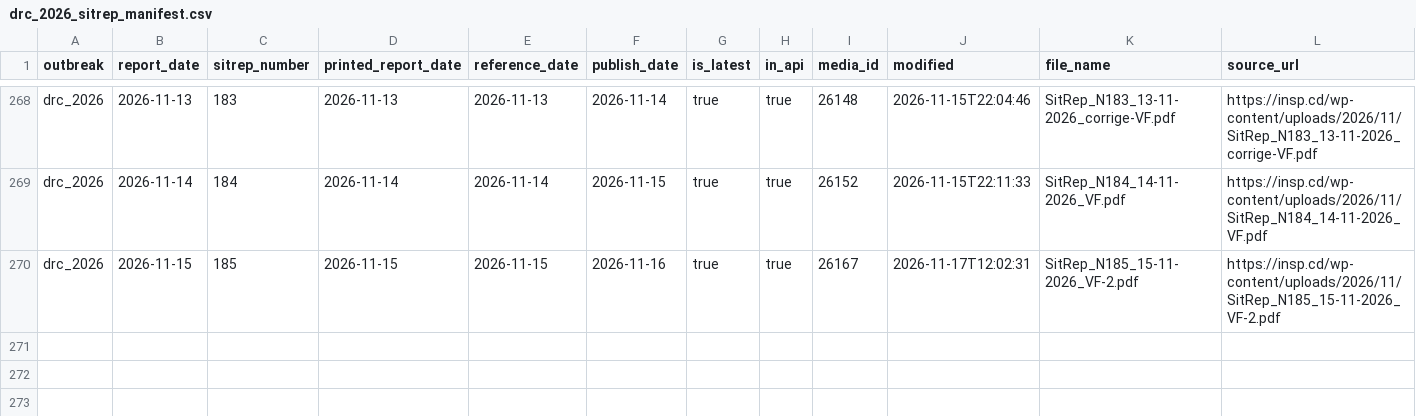
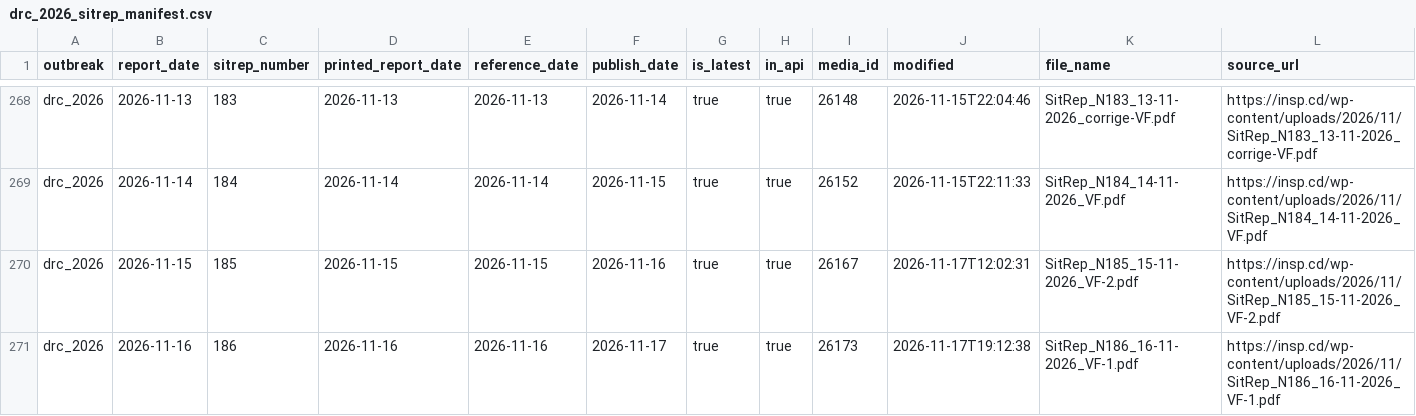
Before and after one commit to ONEcampaign/ebola-2026-outbreak, a CSV file: data/processed/drc_2026_sitrep_manifest.csv, drawn as a sheet; only a part is shown, gaps mark what is left out.

```diff
--- a/data/processed/drc_2026_sitrep_manifest.csv
+++ b/data/processed/drc_2026_sitrep_manifest.csv
@@ -270 +270,2 @@ drc_2026,2026-11-14,184,2026-11-14,2026-11-14,2026-11-15,true,true,26152,2026-11
 drc_2026,2026-11-15,185,2026-11-15,2026-11-15,2026-11-16,true,true,26167,2026-11-17T12:02:31,SitRep_N185_15-11-2026_VF-2.pdf,https://insp.cd/wp-content/uploads/2026/11/SitRep_N185_15-11-2026_VF-2.pdf
+drc_2026,2026-11-16,186,2026-11-16,2026-11-16,2026-11-17,true,true,26173,2026-11-17T19:12:38,SitRep_N186_16-11-2026_VF-1.pdf,https://insp.cd/wp-content/uploads/2026/11/SitRep_N186_16-11-2026_VF-1.pdf
```
Also changed, not shown: data/processed/drc_2026_sitrep_extraction_status.csv, 3 other files.
